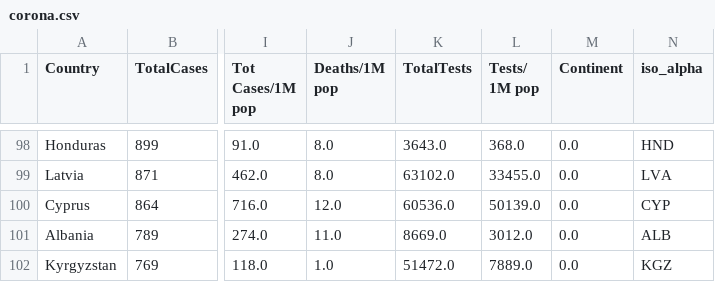
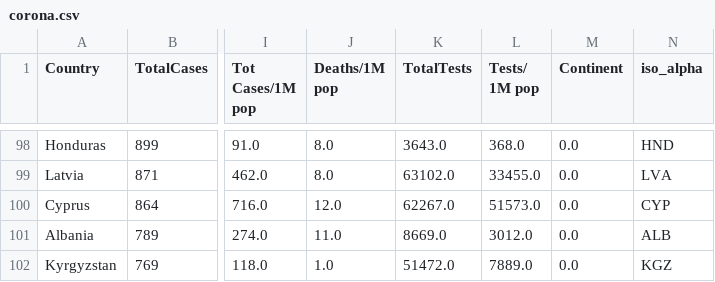
Before and after one commit to amtam0/coronavirus-world-map, a CSV file: static/data/corona.csv, drawn as a sheet; only a part is shown, gaps mark what is left out; the diff names each change by its address in the sheet, - before the commit and + after, or states it on an @@ line.

Commit message:
update datatable

```diff
--- a/static/data/corona.csv
+++ b/static/data/corona.csv
-K100 (TotalTests): 60536.0
+K100 (TotalTests): 62267.0
-L100 (Tests/ 1M pop): 50139.0
+L100 (Tests/ 1M pop): 51573.0
```
